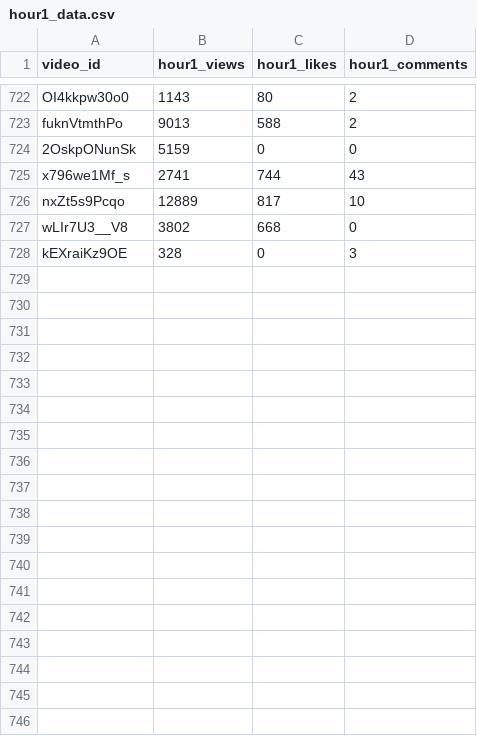
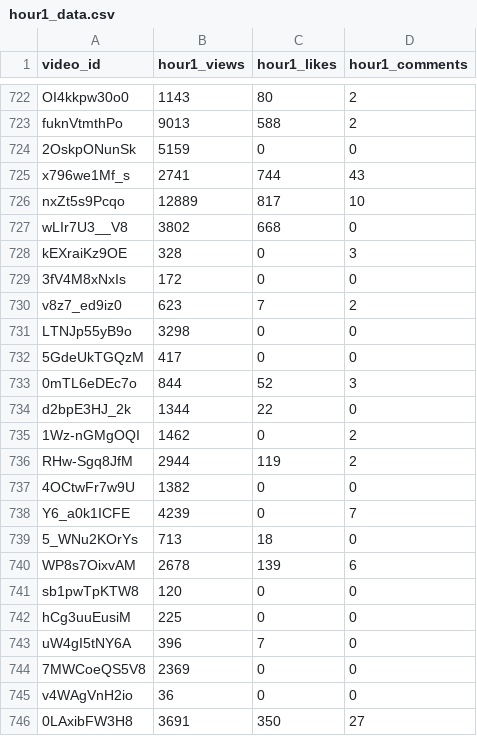
Before and after one commit to jaskiratkalra26/Youtube-Data-Extraction-Pipeline, a CSV file: hour1_data.csv, drawn as a sheet; only a part is shown, gaps mark what is left out.

```diff
--- a/hour1_data.csv
+++ b/hour1_data.csv
@@ -728 +728,19 @@ wLIr7U3__V8,3802,668,0
 kEXraiKz9OE,328,0,3
+3fV4M8xNxIs,172,0,0
+v8z7_ed9iz0,623,7,2
+LTNJp55yB9o,3298,0,0
+5GdeUkTGQzM,417,0,0
+0mTL6eDEc7o,844,52,3
+d2bpE3HJ_2k,1344,22,0
+1Wz-nGMgOQI,1462,0,2
+RHw-Sgq8JfM,2944,119,2
+4OCtwFr7w9U,1382,0,0
+Y6_a0k1ICFE,4239,0,7
+5_WNu2KOrYs,713,18,0
+WP8s7OixvAM,2678,139,6
+sb1pwTpKTW8,120,0,0
+hCg3uuEusiM,225,0,0
+uW4gI5tNY6A,396,7,0
+7MWCoeQS5V8,2369,0,0
+v4WAgVnH2io,36,0,0
+0LAxibFW3H8,3691,350,27
```
Also changed, not shown: pending_videos.csv, static_data.csv.
